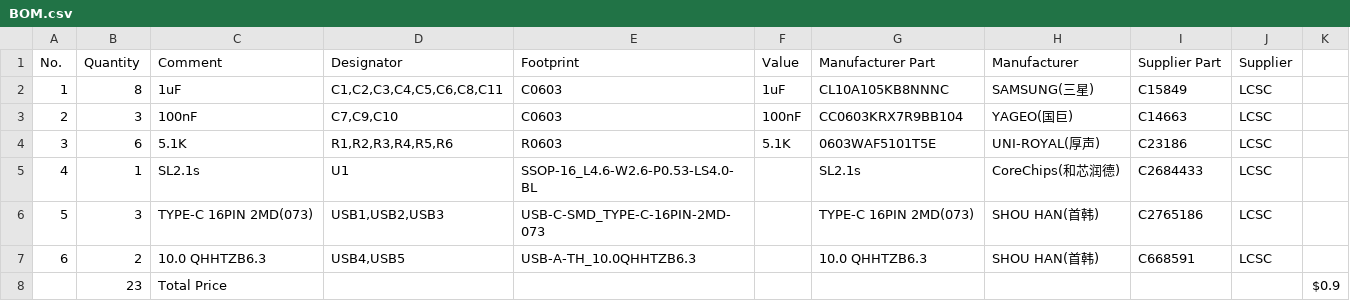
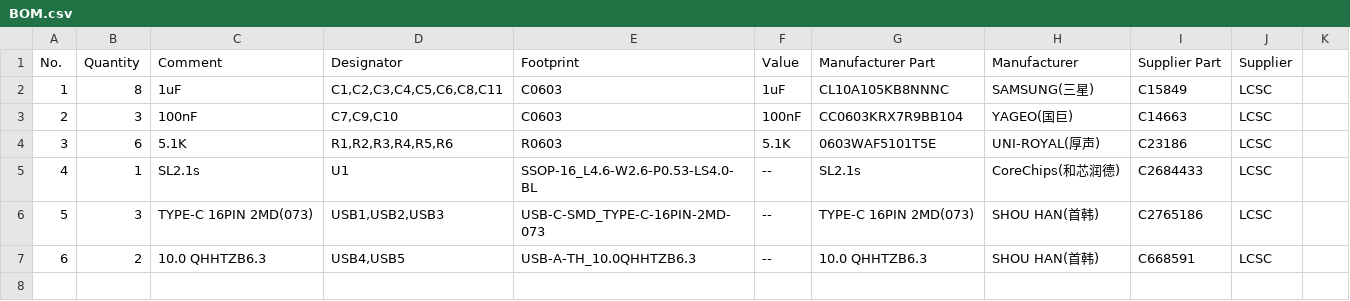
Before and after one commit to heonaliu/usb-hub, a CSV file: BOM.csv, drawn as a sheet; the diff names each change by its address in the sheet, - before the commit and + after, or states it on an @@ line.

Commit message:
update BOM

```diff
--- a/BOM.csv
+++ b/BOM.csv
-F5:F7 (Value): (empty)
+F5:F7 (Value): --
-row 8:  | 23 | Total Price |  |  |  |  |  |  |  | $0.9
```
